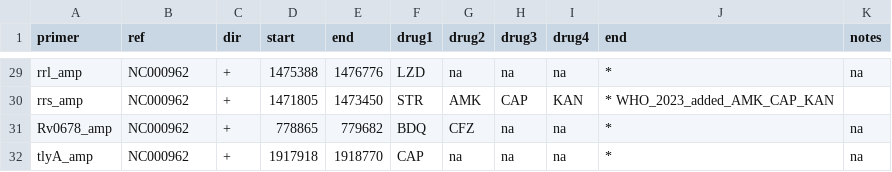
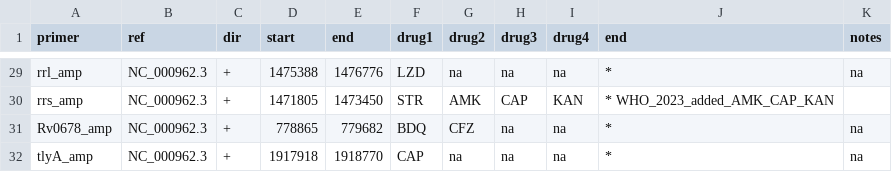
Before and after one commit to jeremyButtler/freezeTB, a TSV file: freezeTBFiles/coords.tsv, drawn as a sheet; only a part is shown, gaps mark what is left out; the diff covers the shown part only; the diff names each change by its address in the sheet, - before the commit and + after, or states it on an @@ line.

```diff
--- a/freezeTBFiles/coords.tsv
+++ b/freezeTBFiles/coords.tsv
-B29:B32 (ref): NC000962
+B29:B32 (ref): NC_000962.3
```
Also changed, not shown: 26 edited cells elsewhere in this file, 6 other files.
